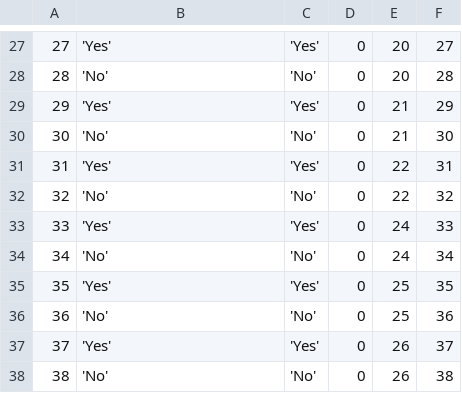
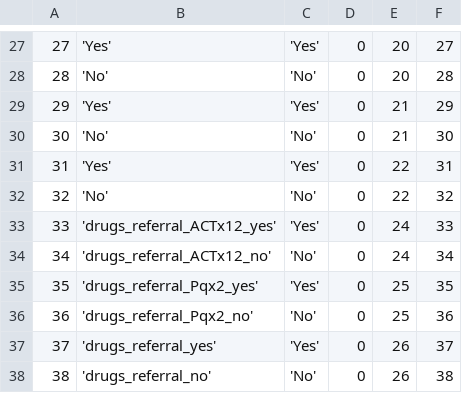
Before and after one commit to EyeSeeTea/pictureapp, a CSV file: app/src/myanmar/assets/Options.csv, drawn as a sheet; only a part is shown, gaps mark what is left out.

```diff
--- a/app/src/myanmar/assets/Options.csv
+++ b/app/src/myanmar/assets/Options.csv
@@ -32,7 +32,7 @@
 32;'No';'No';0;22;32
-33;'Yes';'Yes';0;24;33
-34;'No';'No';0;24;34
-35;'Yes';'Yes';0;25;35
-36;'No';'No';0;25;36
-37;'Yes';'Yes';0;26;37
-38;'No';'No';0;26;38
+33;'drugs_referral_ACTx12_yes';'Yes';0;24;33
+34;'drugs_referral_ACTx12_no';'No';0;24;34
+35;'drugs_referral_Pqx2_yes';'Yes';0;25;35
+36;'drugs_referral_Pqx2_no';'No';0;25;36
+37;'drugs_referral_yes';'Yes';0;26;37
+38;'drugs_referral_no';'No';0;26;38
```
Also changed, not shown: app/src/myanmar/assets/Questions.csv, app/src/myanmar/assets/Tabs.csv, 5 other files.
